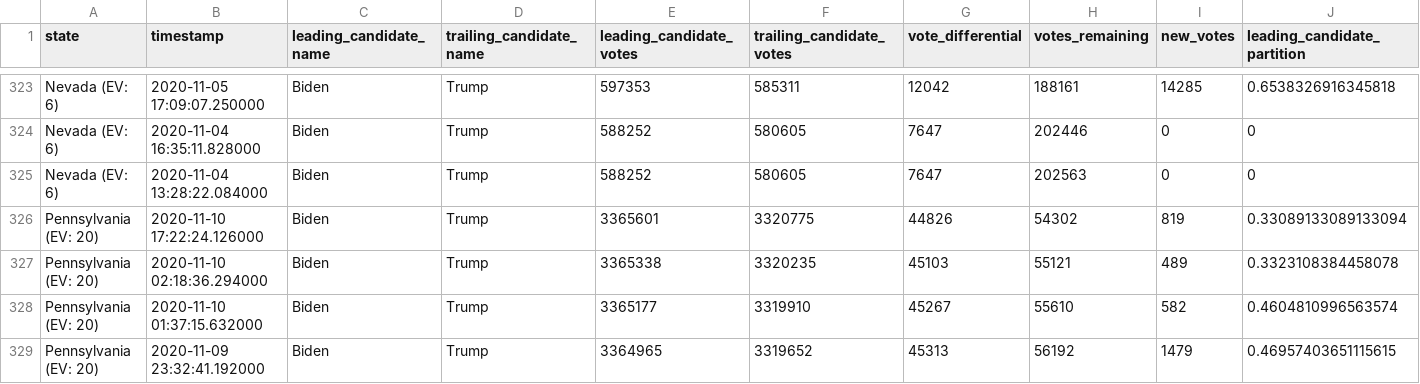
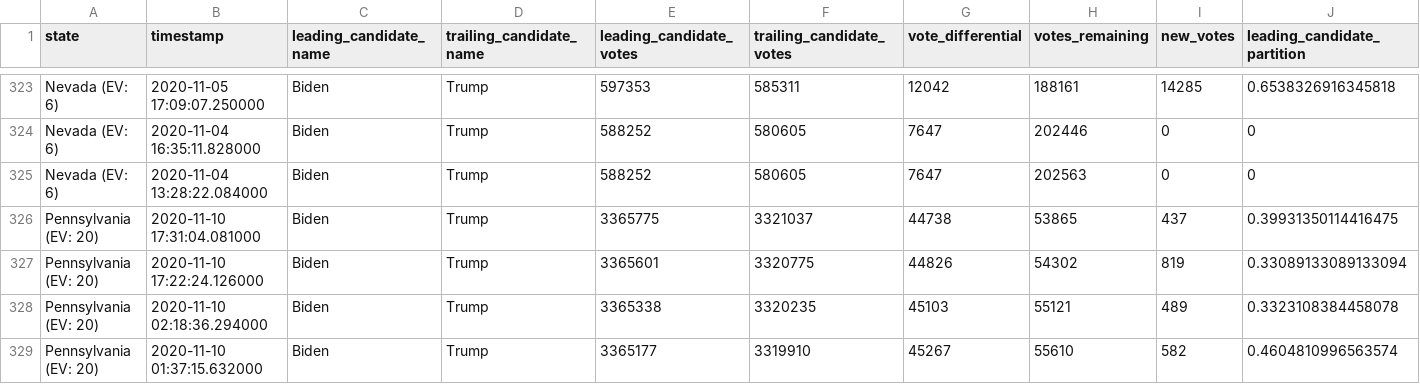
Before and after one commit to ThinkBIG-Company/nyt-2020-election-scraper, a CSV file: battleground-state-changes.csv, drawn as a sheet; only a part is shown, gaps mark what is left out; the shorter side is filled out with more unchanged rows; rows hold the shown columns only; the diff names each change by its address in the sheet, - before the commit and + after, or states it on an @@ line.

```diff
--- a/battleground-state-changes.csv
+++ b/battleground-state-changes.csv
+row 326: Pennsylvania (EV: 20) | 2020-11-10 17:31:04.081000 | Biden | Trump | 3365775 | 3321037 | 44738 | 53865 | 437 | 0.39931350114416475
```
Also changed, not shown: 3 other files.
